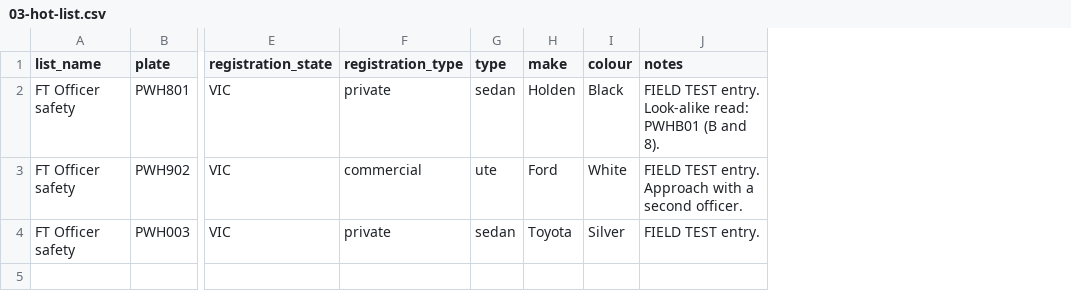
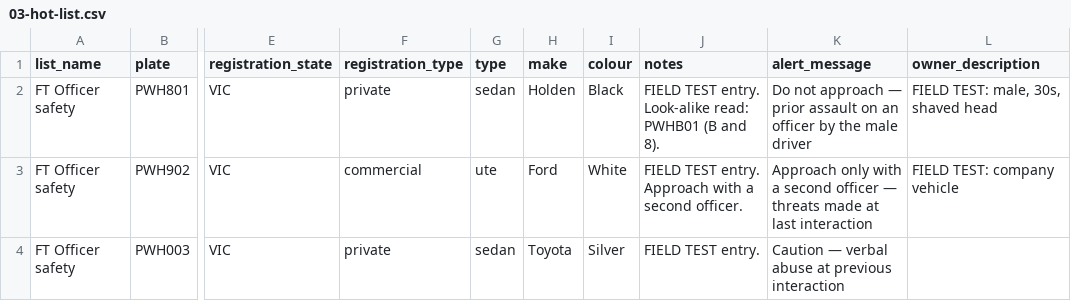
Before and after one commit to CivicMAPS/platewatch, a CSV file: datasets/field-test/03-hot-list.csv, drawn as a sheet; only a part is shown, gaps mark what is left out; the diff names each change by its address in the sheet, - before the commit and + after, or states it on an @@ line.

```diff
--- a/datasets/field-test/03-hot-list.csv
+++ b/datasets/field-test/03-hot-list.csv
+column K (alert_message), rows 2-4: Do not approach — prior assault on an officer by the male driver | Approach only with a second officer — threats made at last interaction | Caution — verbal abuse at previous interaction
+column L (owner_description), rows 2-3: FIELD TEST: male, 30s, shaved head | FIELD TEST: company vehicle
```
Also changed, not shown: templates/platewatch-hot-list-template.csv, 30 other files.
